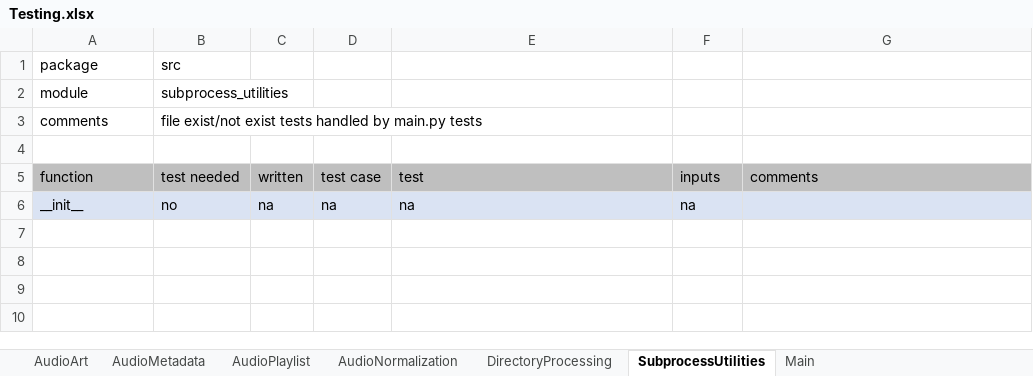
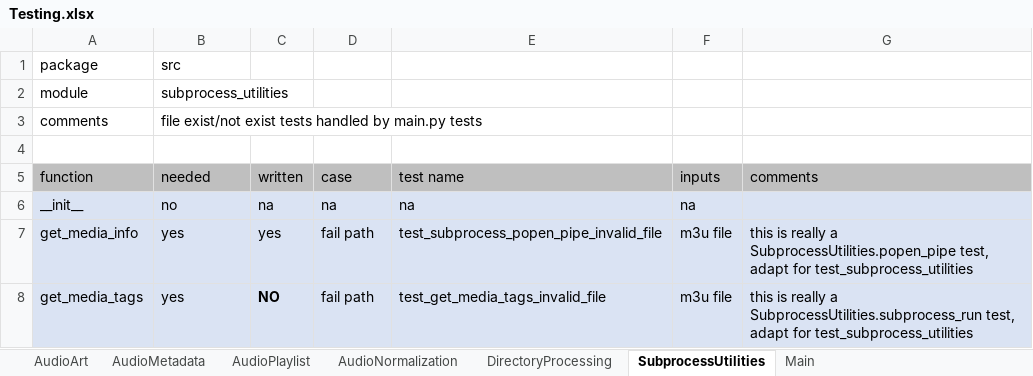
Before and after one commit to manweile/MusicProcessing, an Excel workbook: excel_files/Testing.xlsx, sheet SubprocessUtilities, drawn as a sheet; values as stored, in another font and other column widths than the file's, no borders; the diff names each change by its address in the sheet, - before the commit and + after, or states it on an @@ line.

```diff
--- a/excel_files/Testing.xlsx (sheet SubprocessUtilities)
+++ b/excel_files/Testing.xlsx (sheet SubprocessUtilities)
-B5: test needed
+B5: needed
-D5: test case
+D5: case
-E5: test
+E5: test name
+row 7: get_media_info | yes | yes | fail path | test_subprocess_popen_pipe_invalid_file | m3u file | this is really a SubprocessUtilities.popen_pipe test, adapt for test_subprocess_utilities
+row 8: get_media_tags | yes | NO | fail path | test_get_media_tags_invalid_file | m3u file | this is really a SubprocessUtilities.subprocess_run test, adapt for test_subprocess_utilities
```
Also changed, not shown: sheet AudioMetadata, sheet AudioArt, sheet AudioPlaylist, sheet AudioNormalization, sheet DirectoryProcessing.
